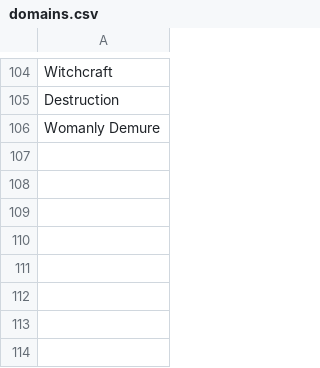
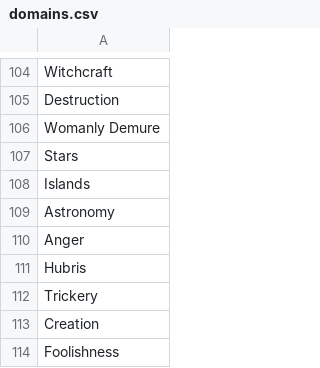
Before and after one commit to samuelssnider/gods_and_legends, a CSV file: db/data/domains.csv, drawn as a sheet; only a part is shown, gaps mark what is left out; the diff names each change by its address in the sheet, - before the commit and + after, or states it on an @@ line.

```diff
--- a/db/data/domains.csv
+++ b/db/data/domains.csv
+row 107: Stars
+row 108: Islands
+row 109: Astronomy
+row 110: Anger
+row 111: Hubris
+row 112: Trickery
+row 113: Creation
+row 114: Foolishness
```
Also changed, not shown: 1 other file.
